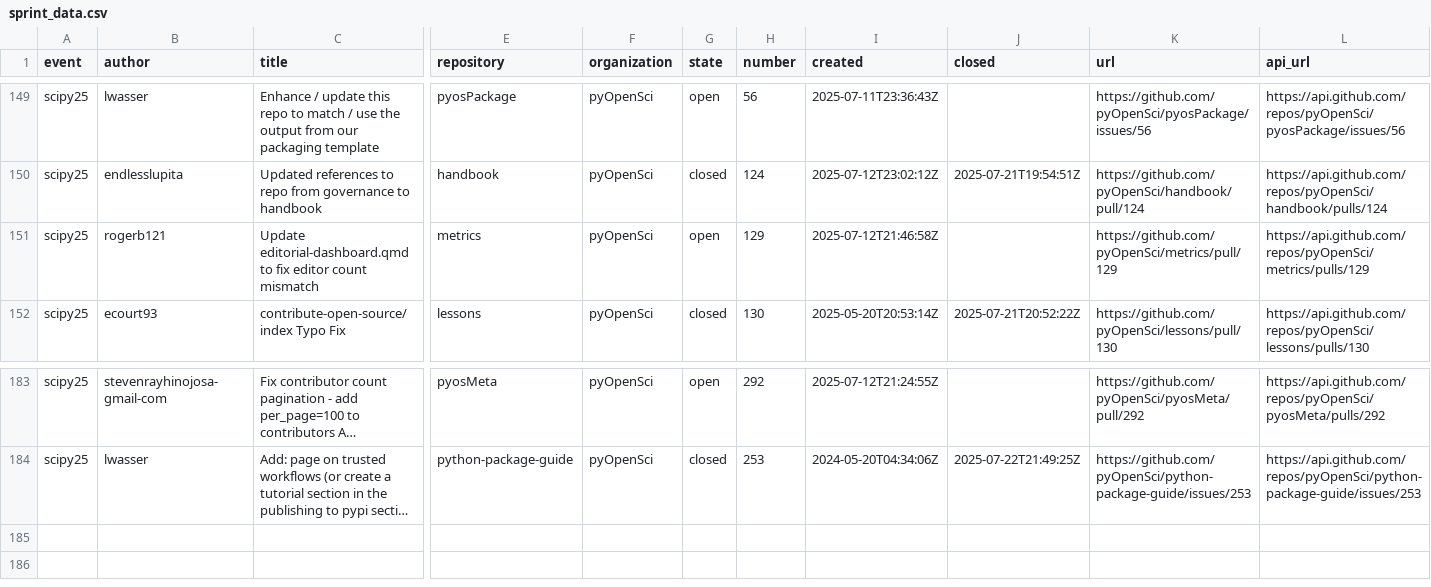
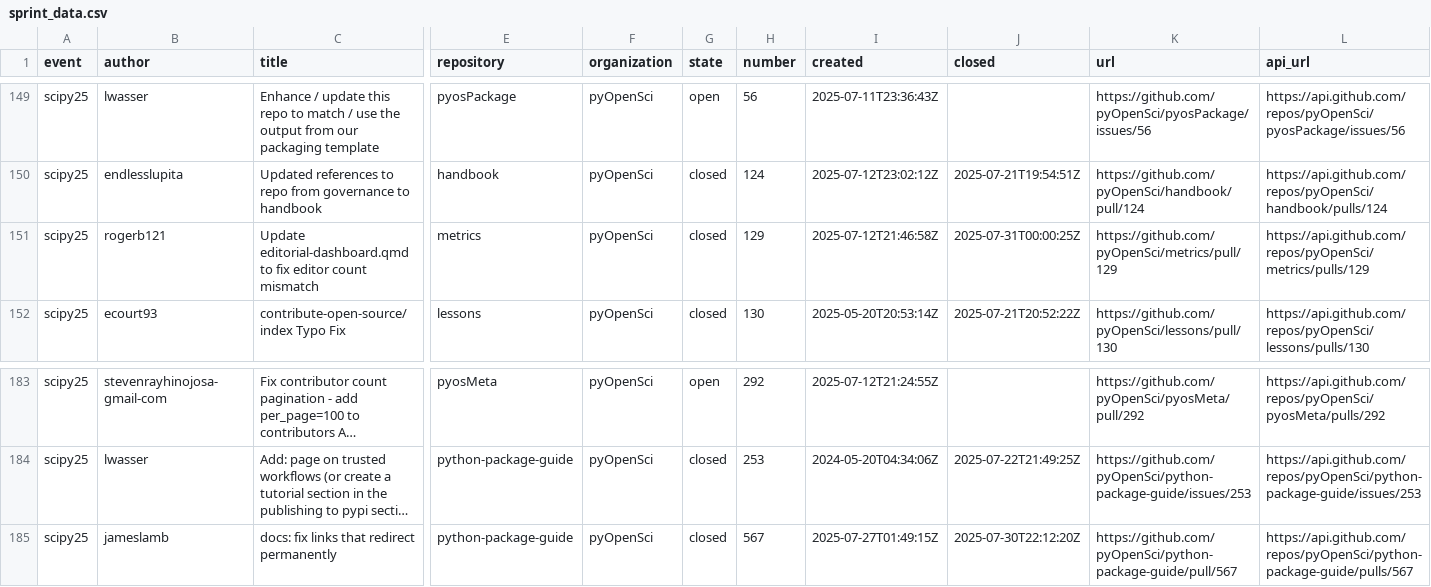
Before and after one commit to pyOpenSci/metrics, a CSV file: _data/sprint_data.csv, drawn as a sheet; only a part is shown, gaps mark what is left out; long unchanged cells end in …; rows hold the shown columns only; the diff names each change by its address in the sheet, - before the commit and + after, or states it on an @@ line.

```diff
--- a/_data/sprint_data.csv
+++ b/_data/sprint_data.csv
-G151 (state): open
+G151 (state): closed
-J151 (closed): (empty)
+J151 (closed): 2025-07-31T00:00:25Z
+row 185: scipy25 | jameslamb | docs: fix links that redirect permanently | python-package-guide | pyOpenSci | closed | 567 | 2025-07-27T01:49:15Z | 2025-07-30T22:12:20Z | https://github.com/pyOpenSci/python-package-guide/pull/567 | https://api.github.com/repos/pyOpenSci/python-package-guide/pulls/567
```
Also changed, not shown: _data/package_data.csv, _data/review_contribs.csv, 3 other files.
